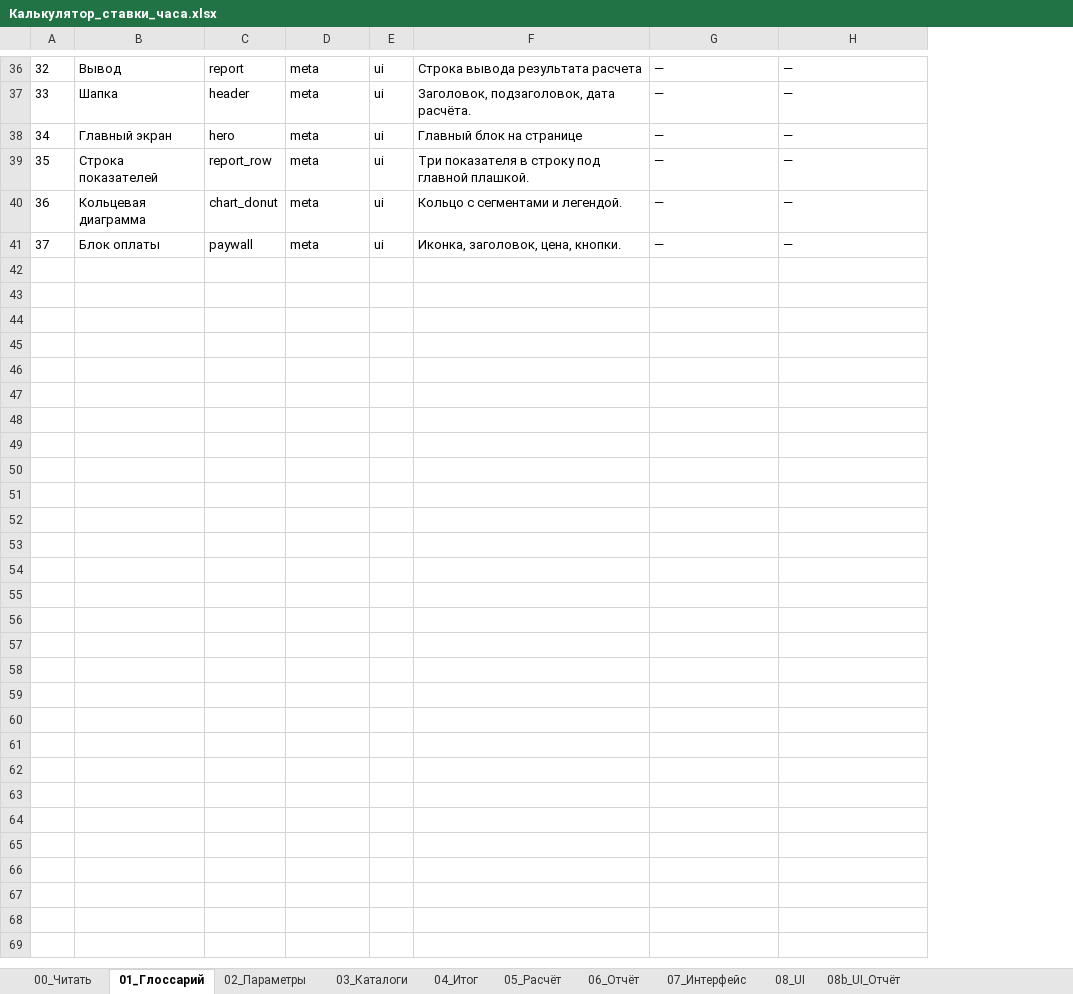
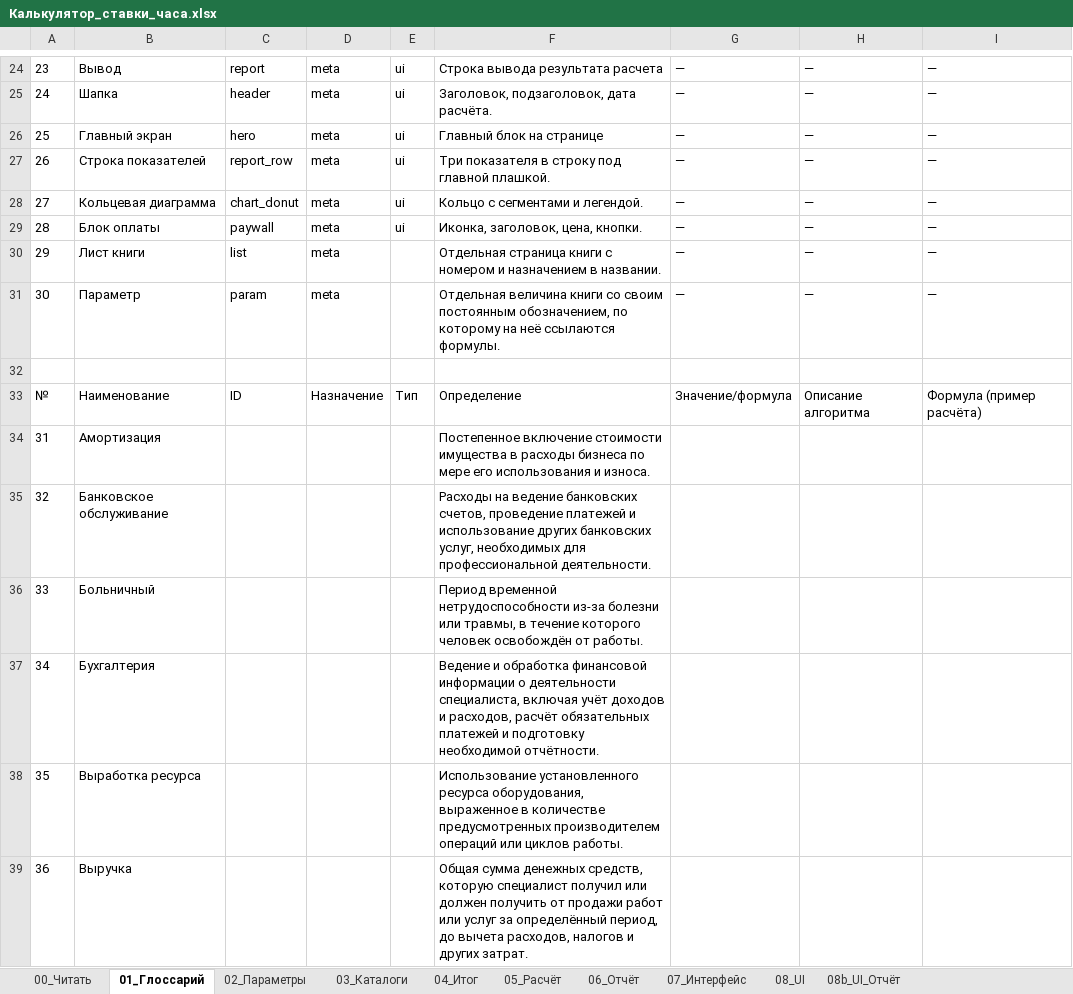
Before and after one commit to artcr618-web/Schetix_Photographer, an Excel workbook: Калькулятор_ставки_часа.xlsx, sheet 01_Глоссарий, drawn as a sheet; only a part is shown, gaps mark what is left out; values as stored, in another font and other column widths than the file's, no borders; removed rows and columns are numbered as before the commit, all else as after; the diff covers the shown part only; the diff names each change by its address in the sheet, - before the commit and + after, or states it on an @@ line.

```diff
--- a/Калькулятор_ставки_часа.xlsx (sheet 01_Глоссарий)
+++ b/Калькулятор_ставки_часа.xlsx (sheet 01_Глоссарий)
-column B, rows 36-41: Вывод | Шапка | Главный экран | Строка показателей | Кольцевая диаграмма | Блок оплаты
+column B, rows 24-29: Вывод | Шапка | Главный экран | Строка показателей | Кольцевая диаграмма | Блок оплаты
+column H, rows 24-29: all —
@@ column A renumbered between rows 3 and 29 @@
@@ row 17 moved to row 30: 29 @@
+row 31: 30 | Параметр | param | meta |  | Отдельная величина книги со своим постоянным обозначением, по которому на неё ссылаются формулы. | — | — | —
+row 32: (empty)
+row 33: № | Наименование | ID | Назначение | Тип | Определение | Значение/формула | Описание алгоритма | Формула (пример расчёта)
+row 34: 31 | Амортизация |  |  |  | Постепенное включение стоимости имущества в расходы бизнеса по мере его использования и износа.
+row 35: 32 | Банковское обслуживание |  |  |  | Расходы на ведение банковских счетов, проведение платежей и использование других банковских услуг, необходимых для профессиональной деятельности.
+row 36: 33 | Больничный |  |  |  | Период временной нетрудоспособности из-за болезни или травмы, в течение которого человек освобождён от работы.
+row 37: 34 | Бухгалтерия |  |  |  | Ведение и обработка финансовой информации о деятельности специалиста, включая учёт доходов и расходов, расчёт обязательных платежей и подготовку необходимой отчётности.
+row 38: 35 | Выработка ресурса |  |  |  | Использование установленного ресурса оборудования, выраженное в количестве предусмотренных производителем операций или циклов работы.
+row 39: 36 | Выручка |  |  |  | Общая сумма денежных средств, которую специалист получил или должен получить от продажи работ или услуг за определённый период, до вычета расходов, налогов и других затрат.
```
Also changed, not shown: 278 added rows, 9 removed rows, 2 moved rows and 6 edited cells elsewhere in this sheet, other sheet tabs, 43 other files.
